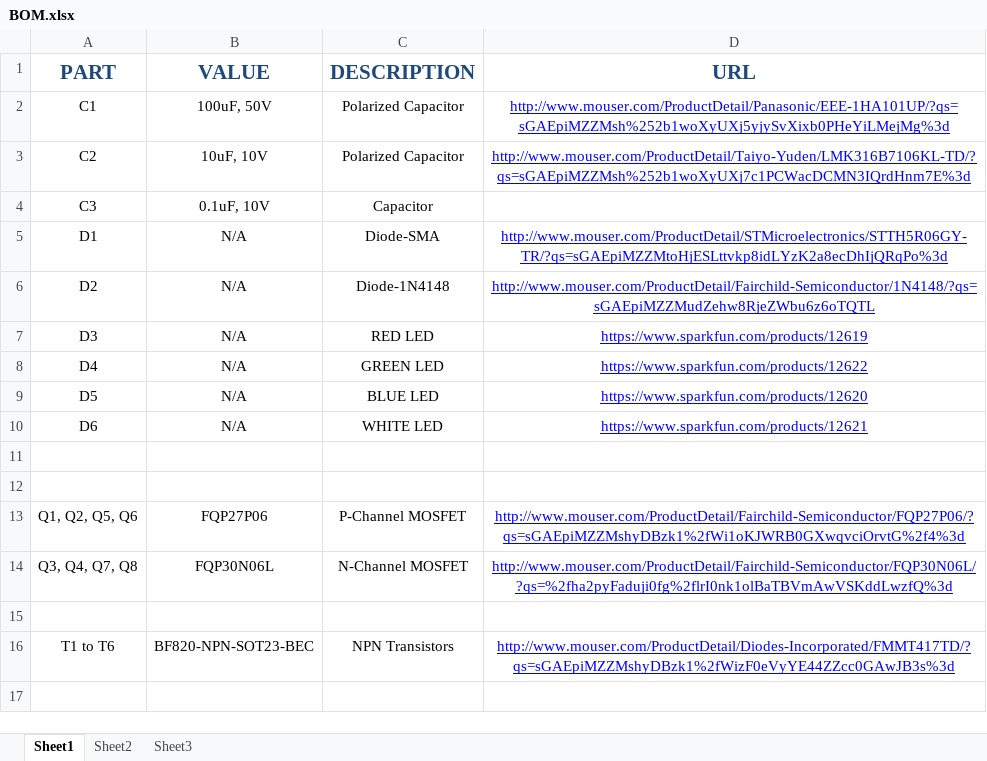
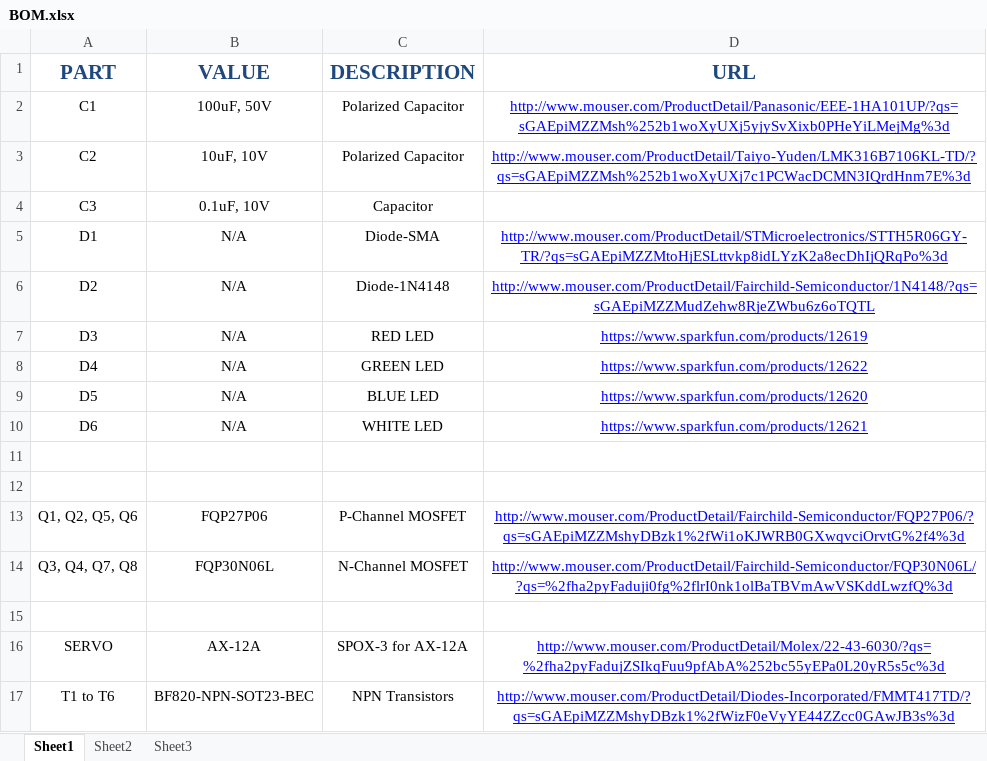
Before and after one commit to finger563/agse2015, an Excel workbook: design/schematics/ArmControl/BOM.xlsx, sheet Sheet1, drawn as a sheet; values as stored, in another font and other column widths than the file's, no borders; the diff names each change by its address in the sheet, - before the commit and + after, or states it on an @@ line.

Commit message:
Updated BOM Sheet

```diff
--- a/design/schematics/ArmControl/BOM.xlsx (sheet Sheet1)
+++ b/design/schematics/ArmControl/BOM.xlsx (sheet Sheet1)
+row 16: SERVO | AX-12A | SPOX-3 for AX-12A | http://www.mouser.com/ProductDetail/Molex/22-43-6030/?qs=%2fha2pyFadujZSIkqFuu9pfAbA%252bc55yEPa0L20yR5s5c%3d
```
